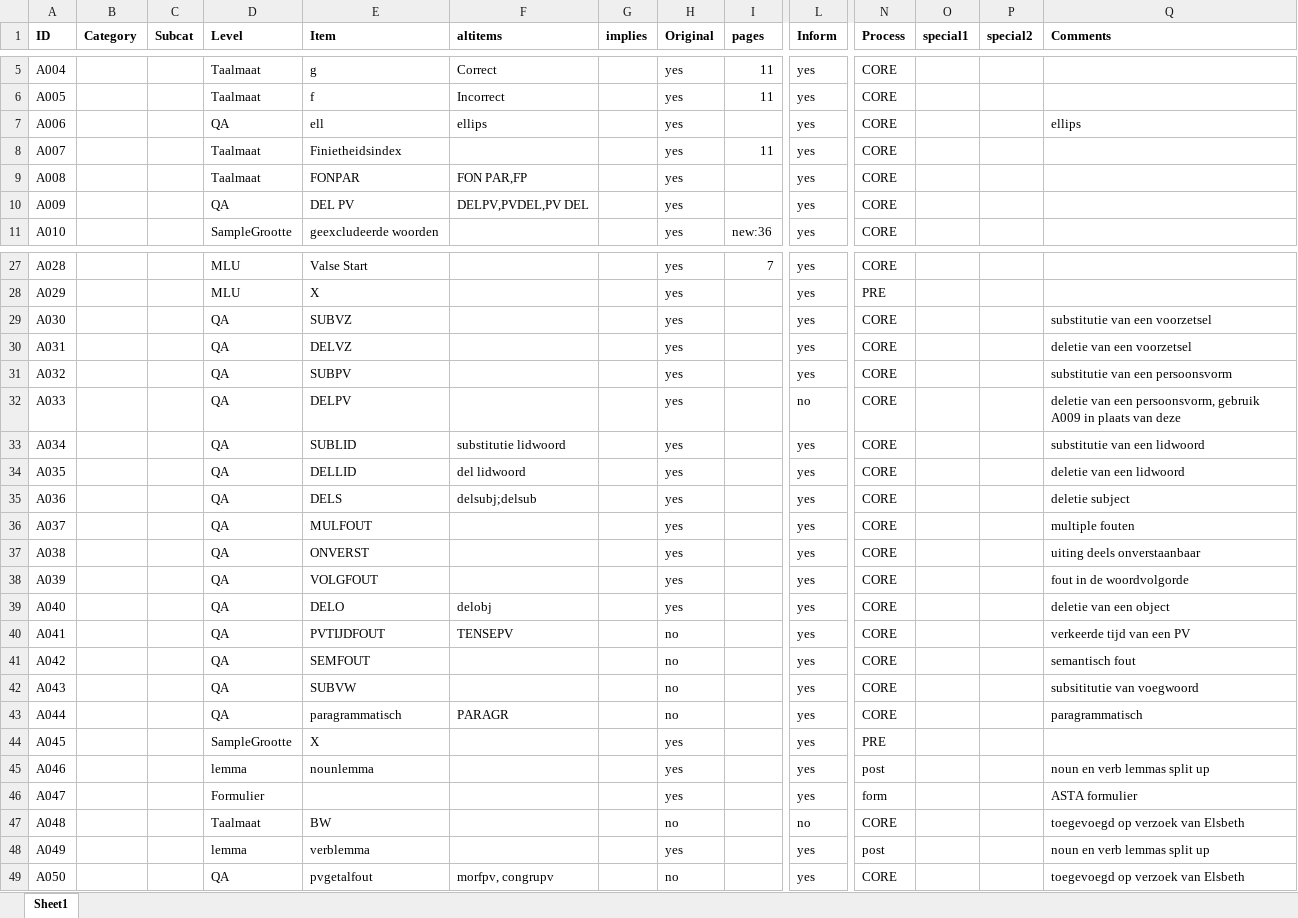
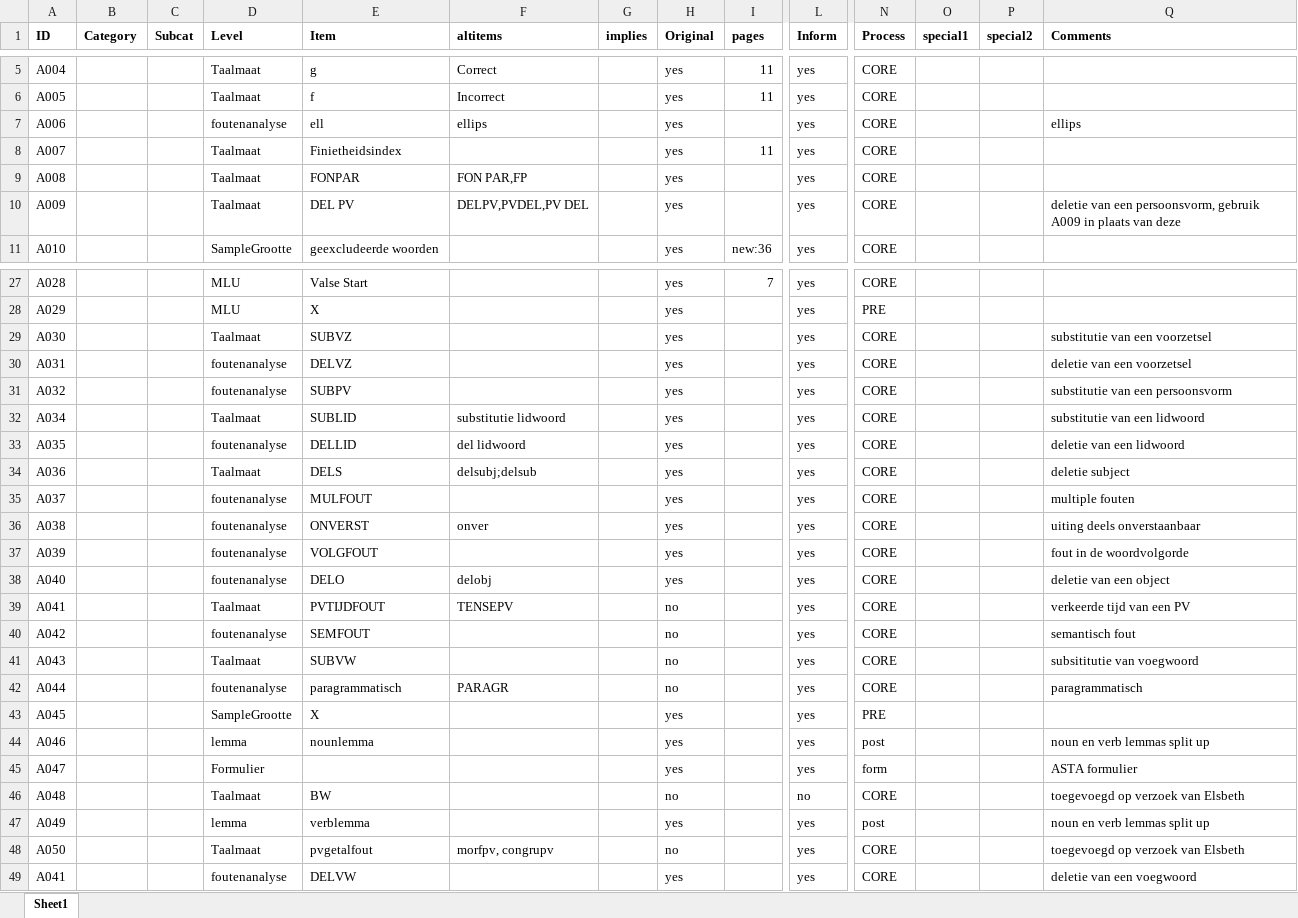
Before and after one commit to UUDigitalHumanitieslab/sastadev, an Excel workbook: src/sastadev/data/methods/ASTA Index Current.xlsx, sheet Sheet1, drawn as a sheet; only a part is shown, gaps mark what is left out; values as stored, in another font and other column widths than the file's, no borders; removed rows and columns are numbered as before the commit, all else as after; rows hold the shown columns only; the diff covers the shown part only; the diff names each change by its address in the sheet, - before the commit and + after, or states it on an @@ line.

Commit message:
astalevels updated

```diff
--- a/src/sastadev/data/methods/ASTA Index Current.xlsx (sheet Sheet1)
+++ b/src/sastadev/data/methods/ASTA Index Current.xlsx (sheet Sheet1)
-D7 (Level): QA
+D7 (Level): foutenanalyse
-D10 (Level): QA
+D10 (Level): Taalmaat
-Q10 (Comments): (empty)
+Q10 (Comments): deletie van een persoonsvorm, gebruik A009 in plaats van deze
-D29 (Level): QA
+D29 (Level): Taalmaat
-D30:D31 (Level): QA
+D30:D31 (Level): foutenanalyse
-row 32: A033 |  |  | QA | DELPV |  |  | yes |  | no | CORE |  |  | deletie van een persoonsvorm, gebruik A009 in plaats van deze
-D32 (Level): QA
+D32 (Level): Taalmaat
-D33 (Level): QA
+D33 (Level): foutenanalyse
-D34 (Level): QA
+D34 (Level): Taalmaat
-D35:D38 (Level): QA
+D35:D38 (Level): foutenanalyse
-F36 (altitems): (empty)
+F36 (altitems): onver
-D39 (Level): QA
+D39 (Level): Taalmaat
-D40 (Level): QA
+D40 (Level): foutenanalyse
-D41 (Level): QA
+D41 (Level): Taalmaat
-D42 (Level): QA
+D42 (Level): foutenanalyse
-D48 (Level): QA
+D48 (Level): Taalmaat
+row 49: A041 |  |  | foutenanalyse | DELVW |  |  | yes |  | yes | CORE |  |  | deletie van een voegwoord
```
Also changed, not shown: 3 edited cells elsewhere in this sheet.
